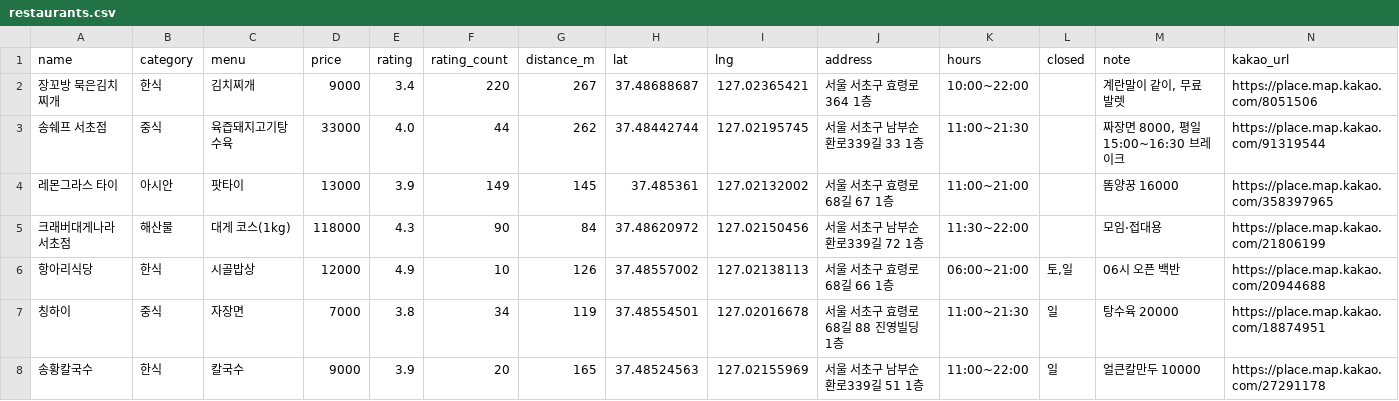
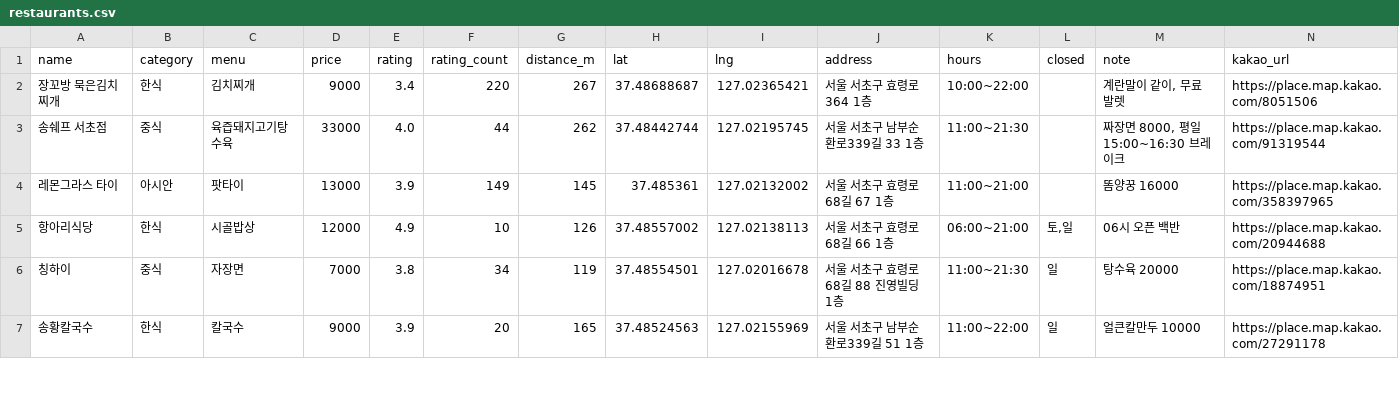
Before and after one commit to jjygo/Streamlit_LUNCH, a CSV file: restaurants.csv, drawn as a sheet; only a part is shown.

Commit message:
디자인 개편: 투표 / 둘러보기 / 식당 정보 3페이지 + 크림·테라코타 테마
- st.navigation으로 페이지 3개 (app_pages/vote.py, browse.py, restaurant.py), 옛 pages/ 삭제
  - 예전 restaurant?r= 링크는 그대로 열림, 폰 폭에서도 본문 링크로 이동
- 홈: 오늘 휴무 식당은 맨 아래 접기로, 아래 고정 투표 바, 확인 창, 투표 후 토스트
  - 돌림판 결과에서 바로 투표, 결과 막대 아래 투표한 사람 닉네임
- 둘러보기: 종류·가격대·정렬·영업 중 필터, 목록/지도(pydeck)
- 식당 정보: 영업 배지·오늘 표·투표 버튼을 맨 위로, 근처 같은 종류 추천, 공유 QR
- common.py로 DB·계산 함수 모음, 투표 저장(INSERT/UPDATE)은 save_vote() 하나
  - 닉네임 Markdown 이스케이프, python common.py 셀프 체크
- streamlit==1.66.1 고정 (CSS가 1.66 내부 구조에 기댐)
- restaurants.csv: 크래버대게나라 서초점 제외 (후보 18곳)

```diff
--- a/restaurants.csv
+++ b/restaurants.csv
@@ -4,3 +4,2 @@ name,category,menu,price,rating,rating_count,distance_m,lat,lng,address,hours,cl
 레몬그라스 타이,아시안,팟타이,13000,3.9,149,145,37.485361,127.02132002,서울 서초구 효령로68길 67 1층,11:00~21:00,,똠양꿍 16000,https://place.map.kakao.com/358397965
-크래버대게나라 서초점,해산물,대게 코스(1kg),118000,4.3,90,84,37.48620972,127.02150456,서울 서초구 남부순환로339길 72 1층,11:30~22:00,,모임·접대용,https://place.map.kakao.com/21806199
 항아리식당,한식,시골밥상,12000,4.9,10,126,37.48557002,127.02138113,서울 서초구 효령로68길 66 1층,06:00~21:00,"토,일",06시 오픈 백반,https://place.map.kakao.com/20944688
```
Also changed, not shown: 9 other files.
